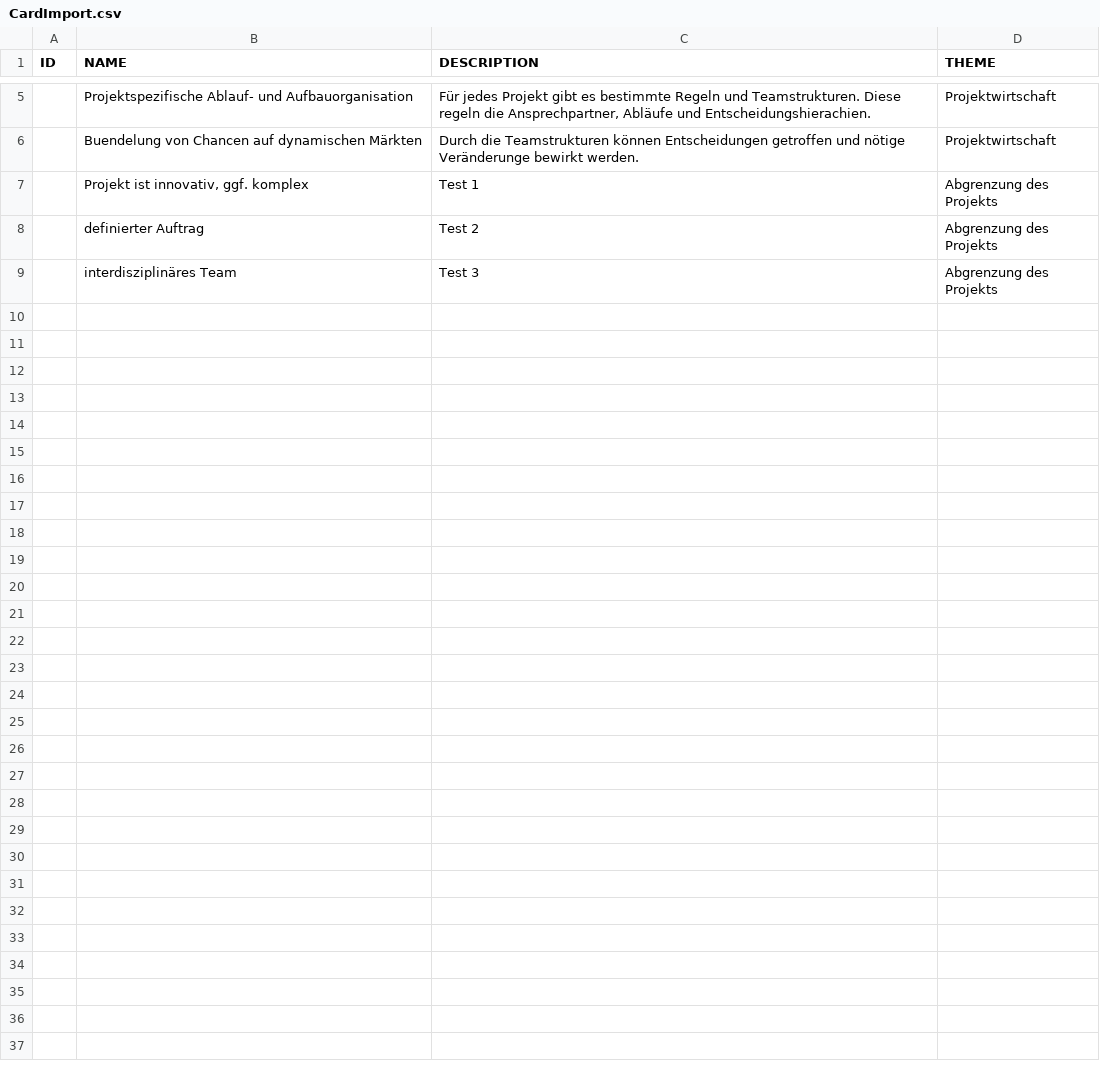
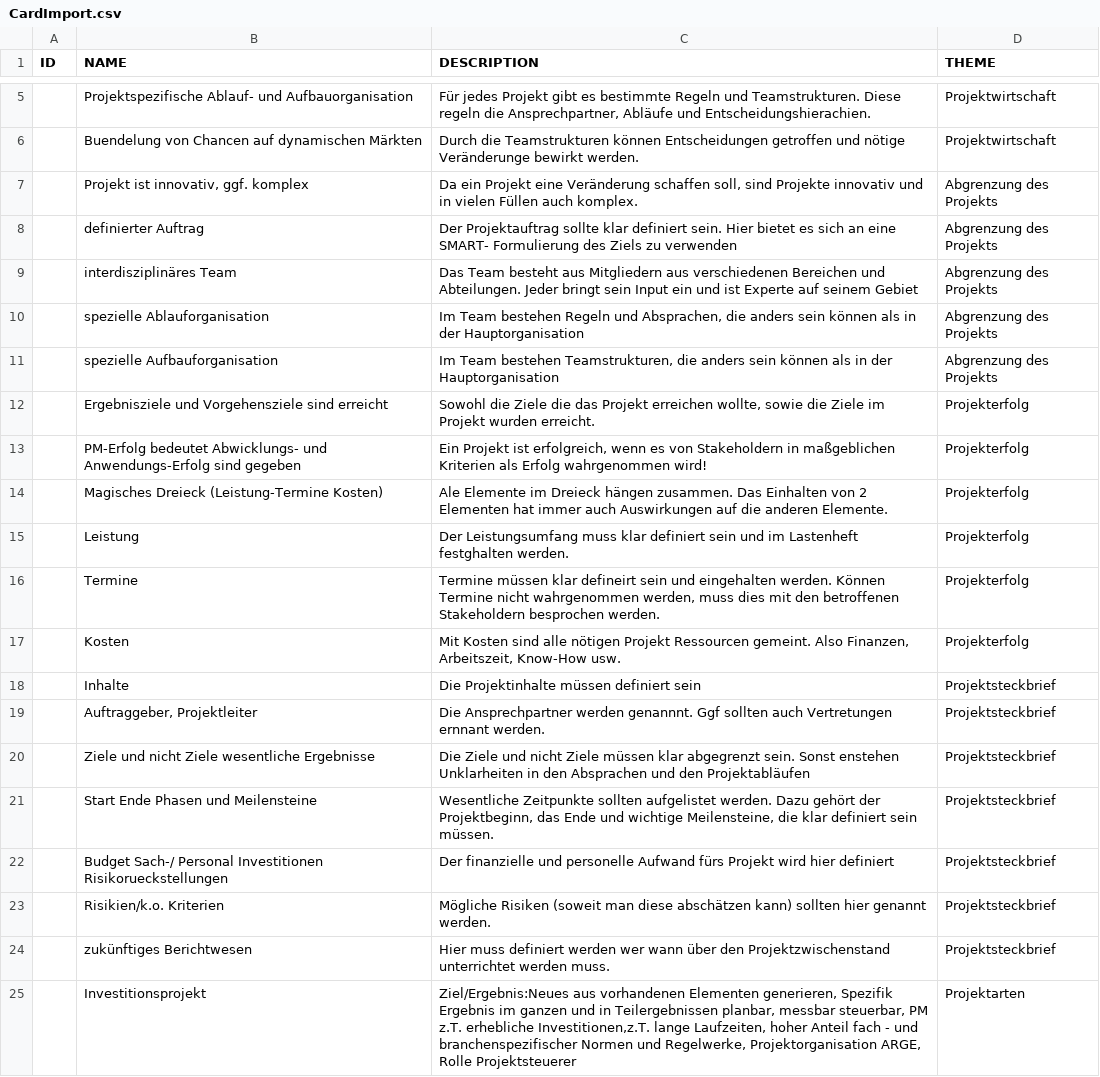
Before and after one commit to hang2loose/QwickPOT, a CSV file: data-service/src/main/resources/CardImport.csv, drawn as a sheet; only a part is shown, gaps mark what is left out; the diff covers the shown part only.

```diff
--- a/data-service/src/main/resources/CardImport.csv
+++ b/data-service/src/main/resources/CardImport.csv
@@ -6,4 +6,20 @@
 ;Buendelung von Chancen auf dynamischen Märkten;Durch die Teamstrukturen können Entscheidungen getroffen und nötige Veränderunge bewirkt werden.;Projektwirtschaft
-;Projekt ist innovativ, ggf. komplex;Test 1;Abgrenzung des Projekts
-;definierter Auftrag;Test 2;Abgrenzung des Projekts
-;interdisziplinäres Team;Test 3;Abgrenzung des Projekts
+;Projekt ist innovativ, ggf. komplex;Da ein Projekt eine Veränderung schaffen soll, sind Projekte innovativ und in vielen Füllen auch komplex.;Abgrenzung des Projekts
+;definierter Auftrag;Der Projektauftrag sollte klar definiert sein. Hier bietet es sich an eine SMART- Formulierung des Ziels zu verwenden;Abgrenzung des Projekts
+;interdisziplinäres Team;Das Team besteht aus Mitgliedern aus verschiedenen Bereichen und Abteilungen. Jeder bringt sein Input ein und ist Experte auf seinem Gebiet;Abgrenzung des Projekts
+;spezielle Ablauforganisation;Im Team bestehen Regeln und Absprachen, die anders sein können als in der Hauptorganisation;Abgrenzung des Projekts
+;spezielle Aufbauforganisation;Im Team bestehen Teamstrukturen, die anders sein können als in der Hauptorganisation;Abgrenzung des Projekts
+;Ergebnisziele und Vorgehensziele sind erreicht;Sowohl die Ziele die das Projekt erreichen wollte, sowie die Ziele im Projekt wurden erreicht.;Projekterfolg
+;PM-Erfolg bedeutet Abwicklungs- und Anwendungs-Erfolg sind gegeben;Ein Projekt ist erfolgreich, wenn es von Stakeholdern in maßgeblichen Kriterien als Erfolg wahrgenommen wird!;Projekterfolg
+;Magisches Dreieck (Leistung-Termine Kosten);Ale Elemente im Dreieck hängen zusammen. Das Einhalten von 2 Elementen hat immer auch Auswirkungen auf die anderen Elemente.;Projekterfolg
+;Leistung;Der Leistungsumfang muss klar definiert sein und im Lastenheft festghalten werden.;Projekterfolg
+;Termine;Termine müssen klar defineirt sein und eingehalten werden. Können Termine nicht wahrgenommen werden, muss dies mit den betroffenen Stakeholdern besprochen werden.;Projekterfolg
+;Kosten;Mit Kosten sind alle nötigen Projekt Ressourcen gemeint. Also Finanzen, Arbeitszeit, Know-How usw.;Projekterfolg
+;Inhalte;Die Projektinhalte müssen definiert sein;Projektsteckbrief
+;Auftraggeber, Projektleiter;Die Ansprechpartner werden genannnt. Ggf sollten auch Vertretungen ernnant werden. ;Projektsteckbrief
+;Ziele und nicht Ziele wesentliche Ergebnisse;Die Ziele und nicht Ziele müssen klar abgegrenzt sein. Sonst enstehen Unklarheiten in den Absprachen und den Projektabläufen;Projektsteckbrief
+;Start Ende Phasen und Meilensteine ;Wesentliche Zeitpunkte sollten aufgelistet werden. Dazu gehört der Projektbeginn, das Ende und wichtige Meilensteine, die klar definiert sein müssen.;Projektsteckbrief
+;Budget Sach-/ Personal Investitionen Risikorueckstellungen;Der finanzielle und personelle Aufwand fürs Projekt wird hier definiert;Projektsteckbrief
+;Risikien/k.o. Kriterien;Mögliche Risiken (soweit man diese abschätzen kann) sollten hier genannt werden.;Projektsteckbrief
+;zukünftiges Berichtwesen;Hier muss definiert werden wer wann über den Projektzwischenstand unterrichtet werden muss. ;Projektsteckbrief
+;Investitionsprojekt;Ziel/Ergebnis:Neues aus vorhandenen Elementen generieren, Spezifik Ergebnis im ganzen und in Teilergebnissen planbar, messbar steuerbar, PM z.T. erhebliche Investitionen,z.T. lange Laufzeiten, hoher Anteil fach - und branchenspezifischer Normen und Regelwerke, Projektorganisation ARGE, Rolle Projektsteuerer;Projektarten
```
Also changed, not shown: 18 added rows elsewhere in this file, data-service/src/main/resources/ThemeImport.csv.
